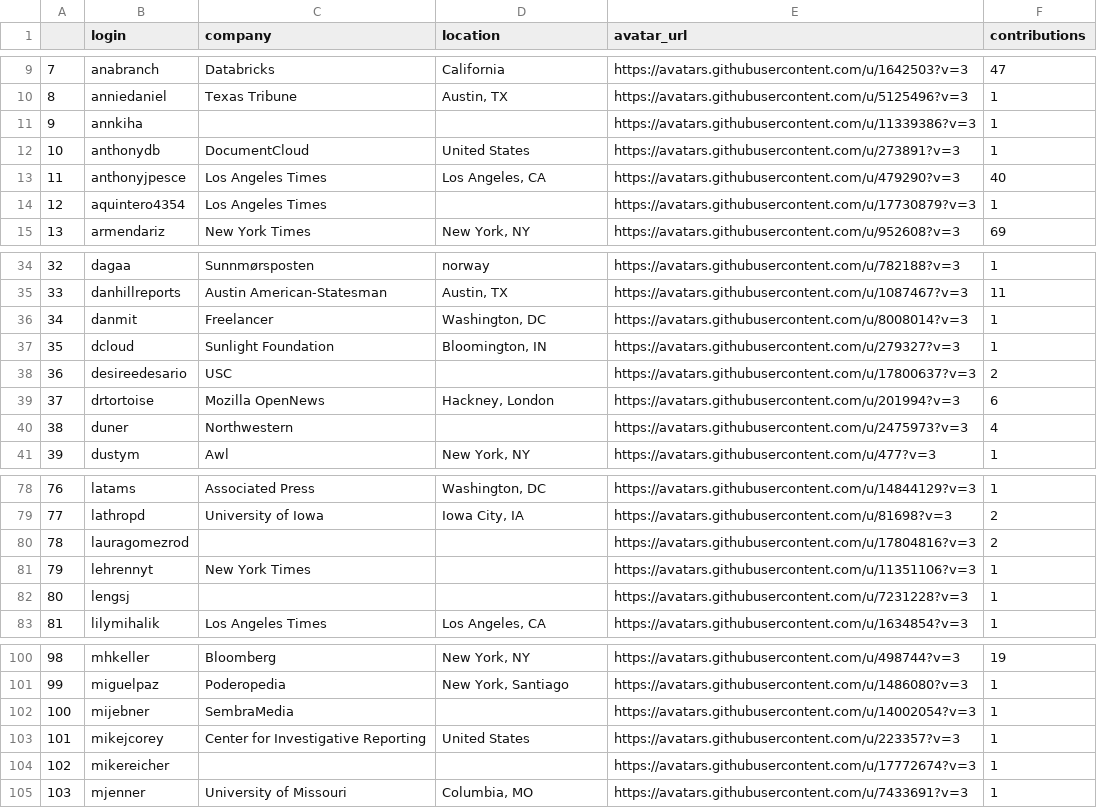
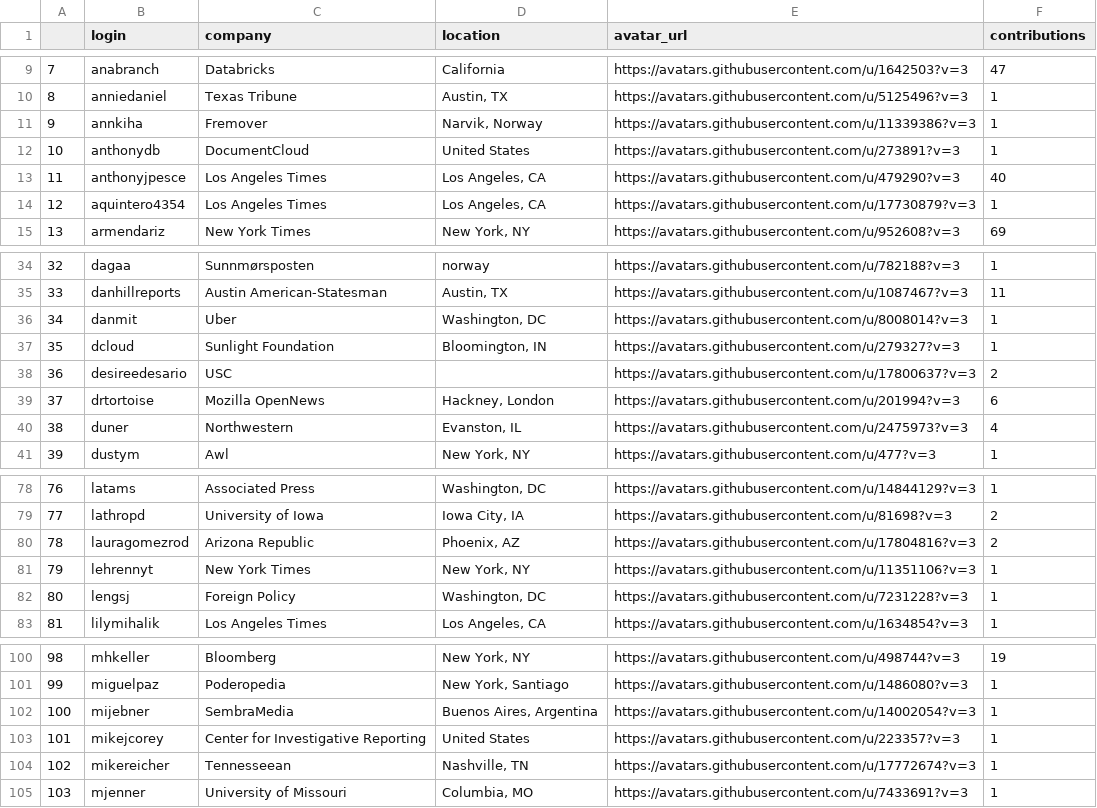
Before and after one commit to palewire/python-calaccess-notebooks, a CSV file: project-management/output/unique-contributors.csv, drawn as a sheet; only a part is shown, gaps mark what is left out; the diff covers the shown part only.

```diff
--- a/project-management/output/unique-contributors.csv
+++ b/project-management/output/unique-contributors.csv
@@ -10,6 +10,6 @@
 8,anniedaniel,Texas Tribune,"Austin, TX",https://avatars.githubusercontent.com/u/5125496?v=3,1
-9,annkiha,,,https://avatars.githubusercontent.com/u/11339386?v=3,1
+9,annkiha,Fremover,"Narvik, Norway",https://avatars.githubusercontent.com/u/11339386?v=3,1
 10,anthonydb,DocumentCloud,United States,https://avatars.githubusercontent.com/u/273891?v=3,1
 11,anthonyjpesce,Los Angeles Times,"Los Angeles, CA",https://avatars.githubusercontent.com/u/479290?v=3,40
-12,aquintero4354,Los Angeles Times,,https://avatars.githubusercontent.com/u/17730879?v=3,1
+12,aquintero4354,Los Angeles Times,"Los Angeles, CA",https://avatars.githubusercontent.com/u/17730879?v=3,1
 13,armendariz,New York Times,"New York, NY",https://avatars.githubusercontent.com/u/952608?v=3,69
@@ -35,3 +35,3 @@
 33,danhillreports,Austin American-Statesman,"Austin, TX",https://avatars.githubusercontent.com/u/1087467?v=3,11
-34,danmit,Freelancer,"Washington, DC",https://avatars.githubusercontent.com/u/8008014?v=3,1
+34,danmit,Uber,"Washington, DC",https://avatars.githubusercontent.com/u/8008014?v=3,1
 35,dcloud,Sunlight Foundation,"Bloomington, IN",https://avatars.githubusercontent.com/u/279327?v=3,1
@@ -39,3 +39,3 @@
 37,drtortoise,Mozilla OpenNews,"Hackney, London",https://avatars.githubusercontent.com/u/201994?v=3,6
-38,duner,Northwestern,,https://avatars.githubusercontent.com/u/2475973?v=3,4
+38,duner,Northwestern,"Evanston, IL",https://avatars.githubusercontent.com/u/2475973?v=3,4
 39,dustym,Awl,"New York, NY",https://avatars.githubusercontent.com/u/477?v=3,1
@@ -79,5 +79,5 @@
 77,lathropd,University of Iowa,"Iowa City, IA",https://avatars.githubusercontent.com/u/81698?v=3,2
-78,lauragomezrod,,,https://avatars.githubusercontent.com/u/17804816?v=3,2
-79,lehrennyt,New York Times,,https://avatars.githubusercontent.com/u/11351106?v=3,1
-80,lengsj,,,https://avatars.githubusercontent.com/u/7231228?v=3,1
+78,lauragomezrod,Arizona Republic,"Phoenix, AZ",https://avatars.githubusercontent.com/u/17804816?v=3,2
+79,lehrennyt,New York Times,"New York, NY",https://avatars.githubusercontent.com/u/11351106?v=3,1
+80,lengsj,Foreign Policy,"Washington, DC",https://avatars.githubusercontent.com/u/7231228?v=3,1
 81,lilymihalik,Los Angeles Times,"Los Angeles, CA",https://avatars.githubusercontent.com/u/1634854?v=3,1
@@ -101,5 +101,5 @@
 99,miguelpaz,Poderopedia,"New York, Santiago",https://avatars.githubusercontent.com/u/1486080?v=3,1
-100,mijebner,SembraMedia,,https://avatars.githubusercontent.com/u/14002054?v=3,1
+100,mijebner,SembraMedia,"Buenos Aires, Argentina",https://avatars.githubusercontent.com/u/14002054?v=3,1
 101,mikejcorey,Center for Investigative Reporting,United States,https://avatars.githubusercontent.com/u/223357?v=3,1
-102,mikereicher,,,https://avatars.githubusercontent.com/u/17772674?v=3,1
+102,mikereicher,Tennesseean,"Nashville, TN",https://avatars.githubusercontent.com/u/17772674?v=3,1
 103,mjenner,University of Missouri,"Columbia, MO",https://avatars.githubusercontent.com/u/7433691?v=3,1
```
Also changed, not shown: 5 edited cells elsewhere in this file, project-management/input/contributors-corrections.csv, 2 other files.
